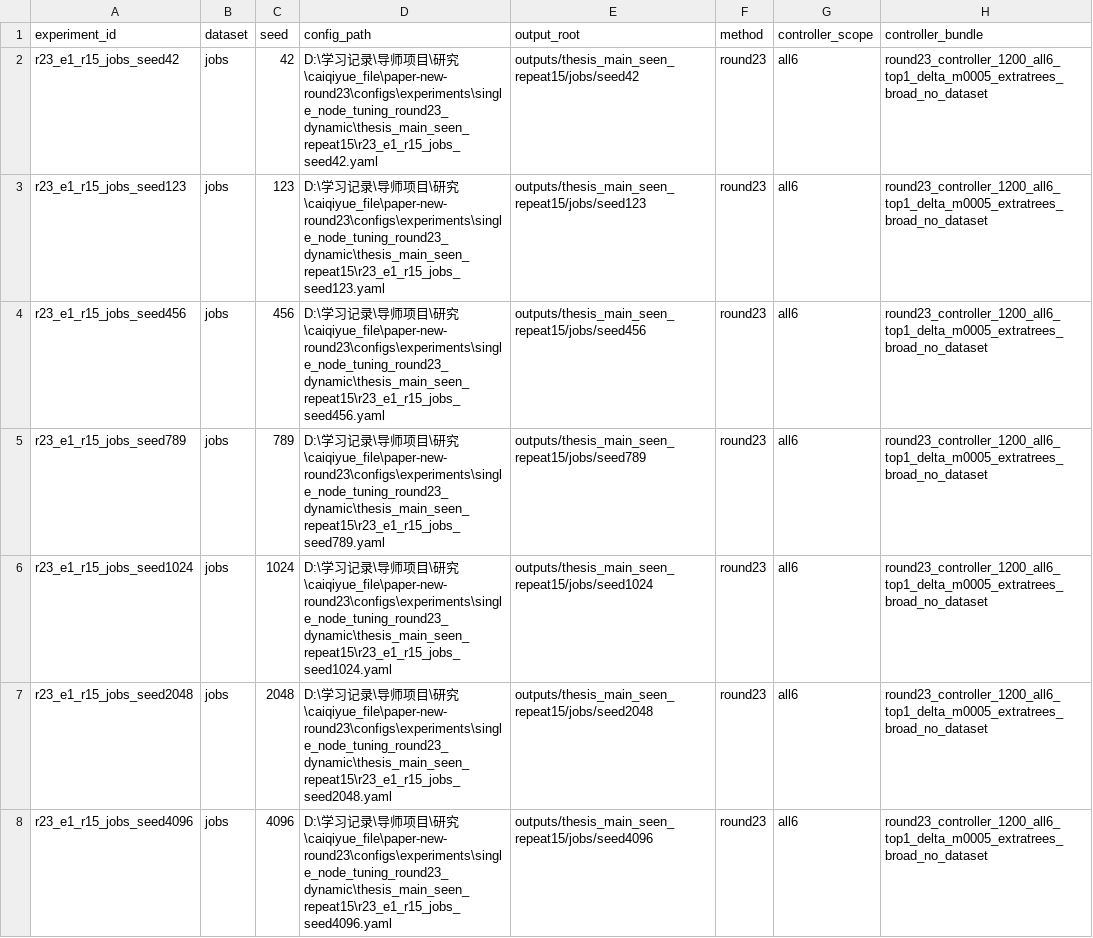
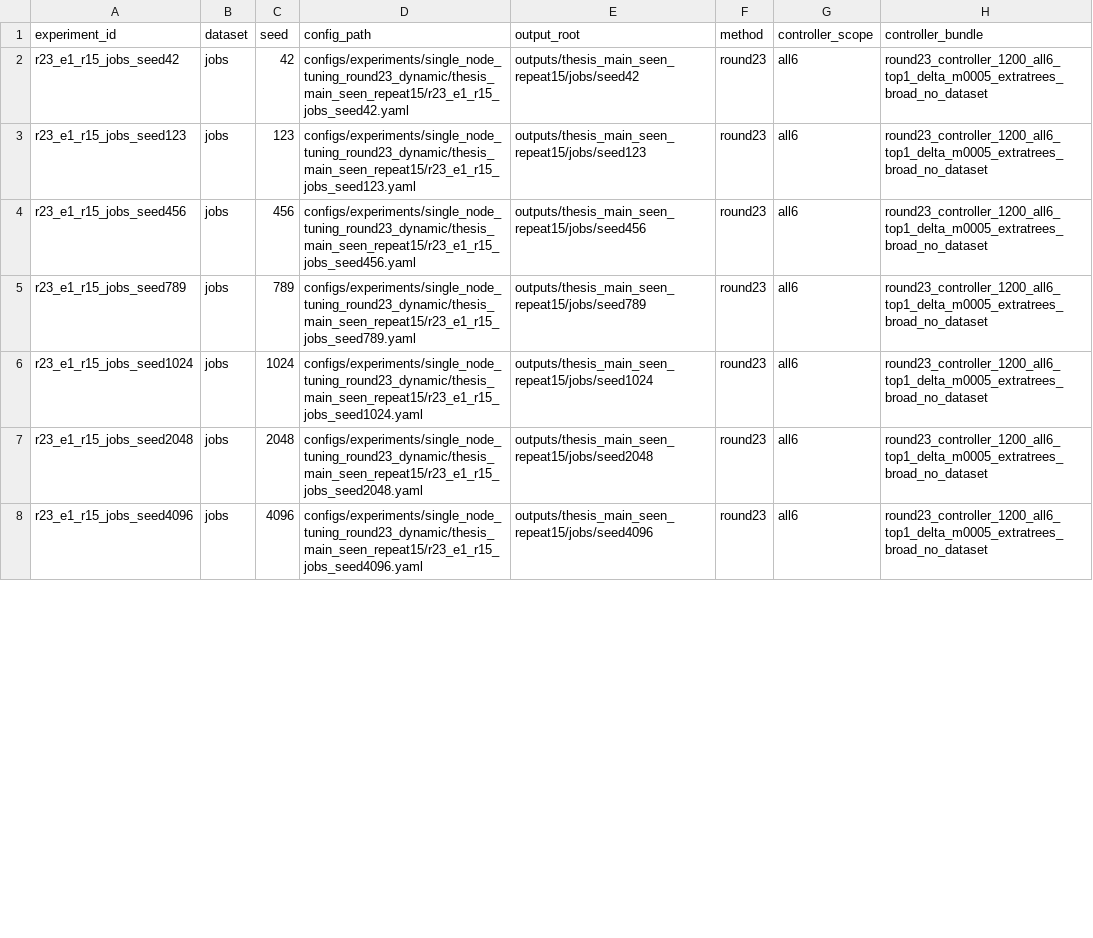
Before and after one commit to caiqiyue/code_from_paper, a TSV file: paper-new-round23/configs/experiments/single_node_tuning_round23_dynamic/thesis_main_seen_repeat15/round23_thesis_main_seen_repeat15_manifest.tsv, drawn as a sheet; only a part is shown; the diff covers the shown part only.

```diff
--- a/paper-new-round23/configs/experiments/single_node_tuning_round23_dynamic/thesis_main_seen_repeat15/round23_thesis_main_seen_repeat15_manifest.tsv
+++ b/paper-new-round23/configs/experiments/single_node_tuning_round23_dynamic/thesis_main_seen_repeat15/round23_thesis_main_seen_repeat15_manifest.tsv
@@ -1,8 +1,8 @@
 experiment_id	dataset	seed	config_path	output_root	method	controller_scope	controller_bundle
-r23_e1_r15_jobs_seed42	jobs	42	D:\学习记录\导师项目\研究\caiqiyue_file\paper-new-round23\configs\experiments\single_node_tuning_round23_dynamic\thesis_main_seen_repeat15\r23_e1_r15_jobs_seed42.yaml	outputs/thesis_main_seen_repeat15/jobs/seed42	round23	all6	round23_controller_1200_all6_top1_delta_m0005_extratrees_broad_no_dataset
-r23_e1_r15_jobs_seed123	jobs	123	D:\学习记录\导师项目\研究\caiqiyue_file\paper-new-round23\configs\experiments\single_node_tuning_round23_dynamic\thesis_main_seen_repeat15\r23_e1_r15_jobs_seed123.yaml	outputs/thesis_main_seen_repeat15/jobs/seed123	round23	all6	round23_controller_1200_all6_top1_delta_m0005_extratrees_broad_no_dataset
-r23_e1_r15_jobs_seed456	jobs	456	D:\学习记录\导师项目\研究\caiqiyue_file\paper-new-round23\configs\experiments\single_node_tuning_round23_dynamic\thesis_main_seen_repeat15\r23_e1_r15_jobs_seed456.yaml	outputs/thesis_main_seen_repeat15/jobs/seed456	round23	all6	round23_controller_1200_all6_top1_delta_m0005_extratrees_broad_no_dataset
-r23_e1_r15_jobs_seed789	jobs	789	D:\学习记录\导师项目\研究\caiqiyue_file\paper-new-round23\configs\experiments\single_node_tuning_round23_dynamic\thesis_main_seen_repeat15\r23_e1_r15_jobs_seed789.yaml	outputs/thesis_main_seen_repeat15/jobs/seed789	round23	all6	round23_controller_1200_all6_top1_delta_m0005_extratrees_broad_no_dataset
-r23_e1_r15_jobs_seed1024	jobs	1024	D:\学习记录\导师项目\研究\caiqiyue_file\paper-new-round23\configs\experiments\single_node_tuning_round23_dynamic\thesis_main_seen_repeat15\r23_e1_r15_jobs_seed1024.yaml	outputs/thesis_main_seen_repeat15/jobs/seed1024	round23	all6	round23_controller_1200_all6_top1_delta_m0005_extratrees_broad_no_dataset
-r23_e1_r15_jobs_seed2048	jobs	2048	D:\学习记录\导师项目\研究\caiqiyue_file\paper-new-round23\configs\experiments\single_node_tuning_round23_dynamic\thesis_main_seen_repeat15\r23_e1_r15_jobs_seed2048.yaml	outputs/thesis_main_seen_repeat15/jobs/seed2048	round23	all6	round23_controller_1200_all6_top1_delta_m0005_extratrees_broad_no_dataset
-r23_e1_r15_jobs_seed4096	jobs	4096	D:\学习记录\导师项目\研究\caiqiyue_file\paper-new-round23\configs\experiments\single_node_tuning_round23_dynamic\thesis_main_seen_repeat15\r23_e1_r15_jobs_seed4096.yaml	outputs/thesis_main_seen_repeat15/jobs/seed4096	round23	all6	round23_controller_1200_all6_top1_delta_m0005_extratrees_broad_no_dataset
+r23_e1_r15_jobs_seed42	jobs	42	configs/experiments/single_node_tuning_round23_dynamic/thesis_main_seen_repeat15/r23_e1_r15_jobs_seed42.yaml	outputs/thesis_main_seen_repeat15/jobs/seed42	round23	all6	round23_controller_1200_all6_top1_delta_m0005_extratrees_broad_no_dataset
+r23_e1_r15_jobs_seed123	jobs	123	configs/experiments/single_node_tuning_round23_dynamic/thesis_main_seen_repeat15/r23_e1_r15_jobs_seed123.yaml	outputs/thesis_main_seen_repeat15/jobs/seed123	round23	all6	round23_controller_1200_all6_top1_delta_m0005_extratrees_broad_no_dataset
+r23_e1_r15_jobs_seed456	jobs	456	configs/experiments/single_node_tuning_round23_dynamic/thesis_main_seen_repeat15/r23_e1_r15_jobs_seed456.yaml	outputs/thesis_main_seen_repeat15/jobs/seed456	round23	all6	round23_controller_1200_all6_top1_delta_m0005_extratrees_broad_no_dataset
+r23_e1_r15_jobs_seed789	jobs	789	configs/experiments/single_node_tuning_round23_dynamic/thesis_main_seen_repeat15/r23_e1_r15_jobs_seed789.yaml	outputs/thesis_main_seen_repeat15/jobs/seed789	round23	all6	round23_controller_1200_all6_top1_delta_m0005_extratrees_broad_no_dataset
+r23_e1_r15_jobs_seed1024	jobs	1024	configs/experiments/single_node_tuning_round23_dynamic/thesis_main_seen_repeat15/r23_e1_r15_jobs_seed1024.yaml	outputs/thesis_main_seen_repeat15/jobs/seed1024	round23	all6	round23_controller_1200_all6_top1_delta_m0005_extratrees_broad_no_dataset
+r23_e1_r15_jobs_seed2048	jobs	2048	configs/experiments/single_node_tuning_round23_dynamic/thesis_main_seen_repeat15/r23_e1_r15_jobs_seed2048.yaml	outputs/thesis_main_seen_repeat15/jobs/seed2048	round23	all6	round23_controller_1200_all6_top1_delta_m0005_extratrees_broad_no_dataset
+r23_e1_r15_jobs_seed4096	jobs	4096	configs/experiments/single_node_tuning_round23_dynamic/thesis_main_seen_repeat15/r23_e1_r15_jobs_seed4096.yaml	outputs/thesis_main_seen_repeat15/jobs/seed4096	round23	all6	round23_controller_1200_all6_top1_delta_m0005_extratrees_broad_no_dataset
```
Also changed, not shown: 53 edited cells elsewhere in this file, paper-new-round23/configs/experiments/single_node_tuning_round23_dynamic/thesis_main_seen_smoke/round23_thesis_main_seen_smoke_manifest.tsv, 5 other files.
